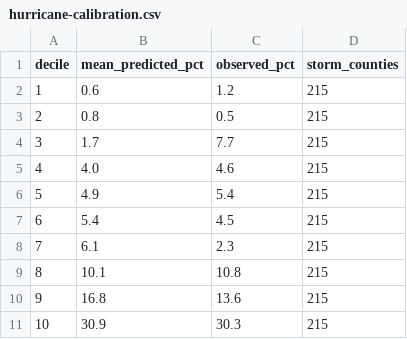
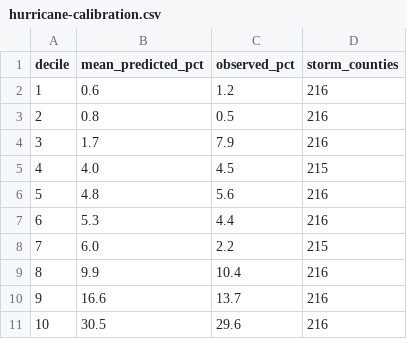
Before and after one commit to ts2427/ThresholdDataSciences, a CSV file: content/data/hurricane-calibration.csv, drawn as a sheet.

```diff
--- a/content/data/hurricane-calibration.csv
+++ b/content/data/hurricane-calibration.csv
@@ -1,11 +1,11 @@
 decile,mean_predicted_pct,observed_pct,storm_counties
-1,0.6,1.2,215
-2,0.8,0.5,215
-3,1.7,7.7,215
-4,4.0,4.6,215
-5,4.9,5.4,215
-6,5.4,4.5,215
-7,6.1,2.3,215
-8,10.1,10.8,215
-9,16.8,13.6,215
-10,30.9,30.3,215
+1,0.6,1.2,216
+2,0.8,0.5,216
+3,1.7,7.9,216
+4,4.0,4.5,215
+5,4.8,5.6,216
+6,5.3,4.4,216
+7,6.0,2.2,215
+8,9.9,10.4,216
+9,16.6,13.7,216
+10,30.5,29.6,216
```
Also changed, not shown: content/data/hurricane-coverage-heatmap.csv, content/data/hurricane-peaks.csv, 11 other files.
